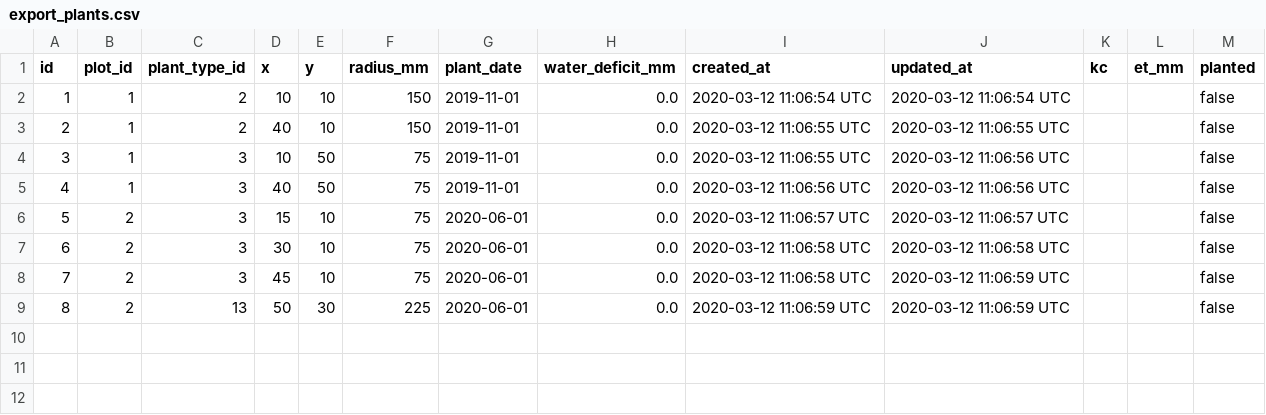
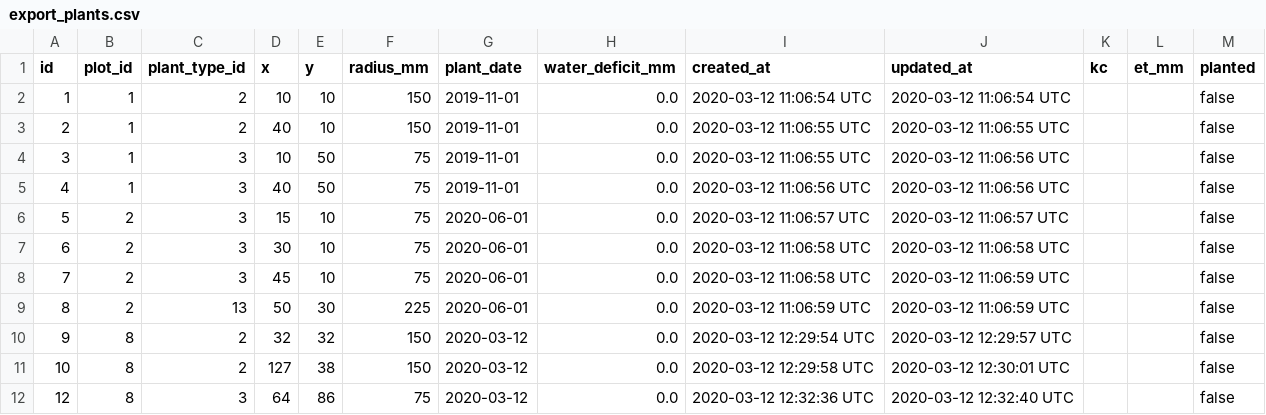
Before and after one commit to jscouller09/green-thumb, a CSV file: db/export_plants.csv, drawn as a sheet; the diff names each change by its address in the sheet, - before the commit and + after, or states it on an @@ line.

```diff
--- a/db/export_plants.csv
+++ b/db/export_plants.csv
+row 10: 9 | 8 | 2 | 32 | 32 | 150 | 2020-03-12 | 0.0 | 2020-03-12 12:29:54 UTC | 2020-03-12 12:29:57 UTC |  |  | false
+row 11: 10 | 8 | 2 | 127 | 38 | 150 | 2020-03-12 | 0.0 | 2020-03-12 12:29:58 UTC | 2020-03-12 12:30:01 UTC |  |  | false
+row 12: 12 | 8 | 3 | 64 | 86 | 75 | 2020-03-12 | 0.0 | 2020-03-12 12:32:36 UTC | 2020-03-12 12:32:40 UTC |  |  | false
```
Also changed, not shown: db/export_gardens.csv, db/export_measurements.csv, 12 other files.
